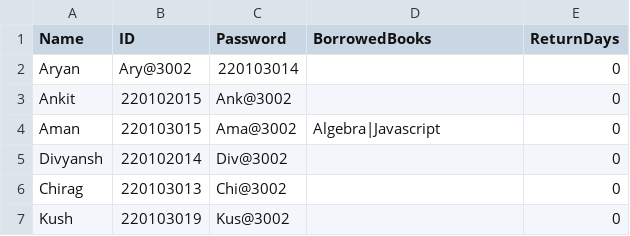
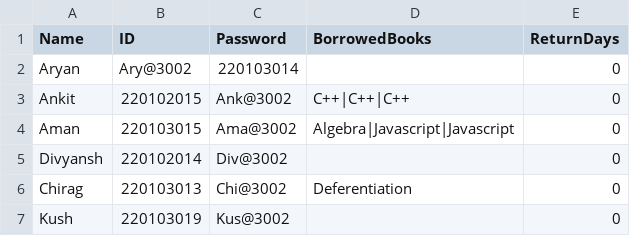
Before and after one commit to Aryankashyap3002/LibraryManagementGUI, a CSV file: students.csv, drawn as a sheet.

```diff
--- a/students.csv
+++ b/students.csv
@@ -2,6 +2,6 @@ Name,ID,Password,BorrowedBooks,ReturnDays
 Aryan,Ary@3002,220103014,,0
-Ankit,220102015,Ank@3002,,0
-Aman,220103015,Ama@3002,Algebra|Javascript,0
+Ankit,220102015,Ank@3002,C++|C++|C++,0
+Aman,220103015,Ama@3002,Algebra|Javascript|Javascript,0
 Divyansh,220102014,Div@3002,,0
-Chirag,220103013,Chi@3002,,0
+Chirag,220103013,Chi@3002,Deferentiation,0
 Kush,220103019,Kus@3002,,0
```
Also changed, not shown: issue.csv, 4 other files.
